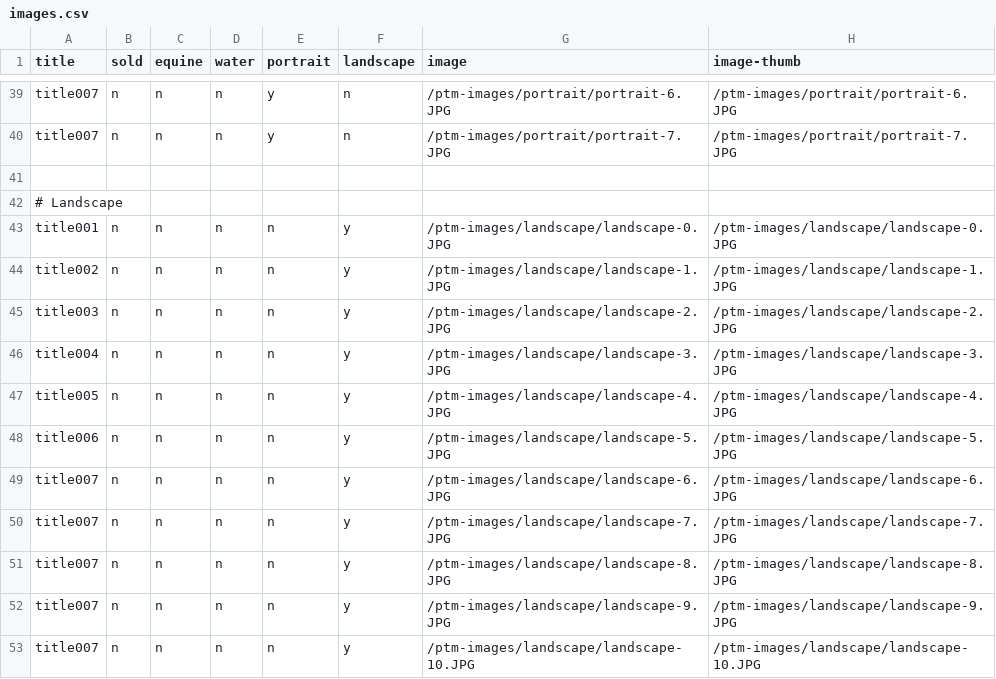
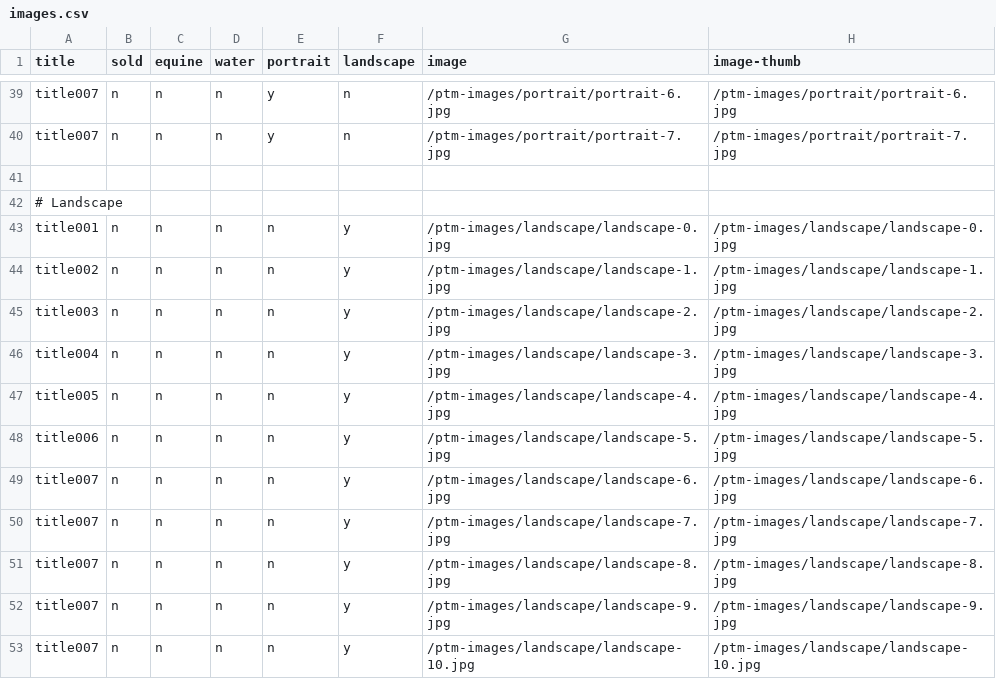
Before and after one commit to PaintTheMouse/wip, a CSV file: _data/images.csv, drawn as a sheet; only a part is shown, gaps mark what is left out; the diff covers the shown part only; the diff names each change by its address in the sheet, - before the commit and + after, or states it on an @@ line.

```diff
--- a/_data/images.csv
+++ b/_data/images.csv
-G39 (image): /ptm-images/portrait/portrait-6.JPG
+G39 (image): /ptm-images/portrait/portrait-6.jpg
-H39 (image-thumb): /ptm-images/portrait/portrait-6.JPG
+H39 (image-thumb): /ptm-images/portrait/portrait-6.jpg
-G40 (image): /ptm-images/portrait/portrait-7.JPG
+G40 (image): /ptm-images/portrait/portrait-7.jpg
-H40 (image-thumb): /ptm-images/portrait/portrait-7.JPG
+H40 (image-thumb): /ptm-images/portrait/portrait-7.jpg
-G43 (image): /ptm-images/landscape/landscape-0.JPG
+G43 (image): /ptm-images/landscape/landscape-0.jpg
-H43 (image-thumb): /ptm-images/landscape/landscape-0.JPG
+H43 (image-thumb): /ptm-images/landscape/landscape-0.jpg
-G44 (image): /ptm-images/landscape/landscape-1.JPG
+G44 (image): /ptm-images/landscape/landscape-1.jpg
-H44 (image-thumb): /ptm-images/landscape/landscape-1.JPG
+H44 (image-thumb): /ptm-images/landscape/landscape-1.jpg
-G45 (image): /ptm-images/landscape/landscape-2.JPG
+G45 (image): /ptm-images/landscape/landscape-2.jpg
-H45 (image-thumb): /ptm-images/landscape/landscape-2.JPG
+H45 (image-thumb): /ptm-images/landscape/landscape-2.jpg
-G46 (image): /ptm-images/landscape/landscape-3.JPG
+G46 (image): /ptm-images/landscape/landscape-3.jpg
-H46 (image-thumb): /ptm-images/landscape/landscape-3.JPG
+H46 (image-thumb): /ptm-images/landscape/landscape-3.jpg
-G47 (image): /ptm-images/landscape/landscape-4.JPG
+G47 (image): /ptm-images/landscape/landscape-4.jpg
-H47 (image-thumb): /ptm-images/landscape/landscape-4.JPG
+H47 (image-thumb): /ptm-images/landscape/landscape-4.jpg
-G48 (image): /ptm-images/landscape/landscape-5.JPG
+G48 (image): /ptm-images/landscape/landscape-5.jpg
-H48 (image-thumb): /ptm-images/landscape/landscape-5.JPG
+H48 (image-thumb): /ptm-images/landscape/landscape-5.jpg
-G49 (image): /ptm-images/landscape/landscape-6.JPG
+G49 (image): /ptm-images/landscape/landscape-6.jpg
-H49 (image-thumb): /ptm-images/landscape/landscape-6.JPG
+H49 (image-thumb): /ptm-images/landscape/landscape-6.jpg
-G50 (image): /ptm-images/landscape/landscape-7.JPG
+G50 (image): /ptm-images/landscape/landscape-7.jpg
-H50 (image-thumb): /ptm-images/landscape/landscape-7.JPG
+H50 (image-thumb): /ptm-images/landscape/landscape-7.jpg
-G51 (image): /ptm-images/landscape/landscape-8.JPG
+G51 (image): /ptm-images/landscape/landscape-8.jpg
-H51 (image-thumb): /ptm-images/landscape/landscape-8.JPG
+H51 (image-thumb): /ptm-images/landscape/landscape-8.jpg
-G52 (image): /ptm-images/landscape/landscape-9.JPG
+G52 (image): /ptm-images/landscape/landscape-9.jpg
-H52 (image-thumb): /ptm-images/landscape/landscape-9.JPG
+H52 (image-thumb): /ptm-images/landscape/landscape-9.jpg
-G53 (image): /ptm-images/landscape/landscape-10.JPG
+G53 (image): /ptm-images/landscape/landscape-10.jpg
-H53 (image-thumb): /ptm-images/landscape/landscape-10.JPG
+H53 (image-thumb): /ptm-images/landscape/landscape-10.jpg
```
Also changed, not shown: 64 edited cells elsewhere in this file.
